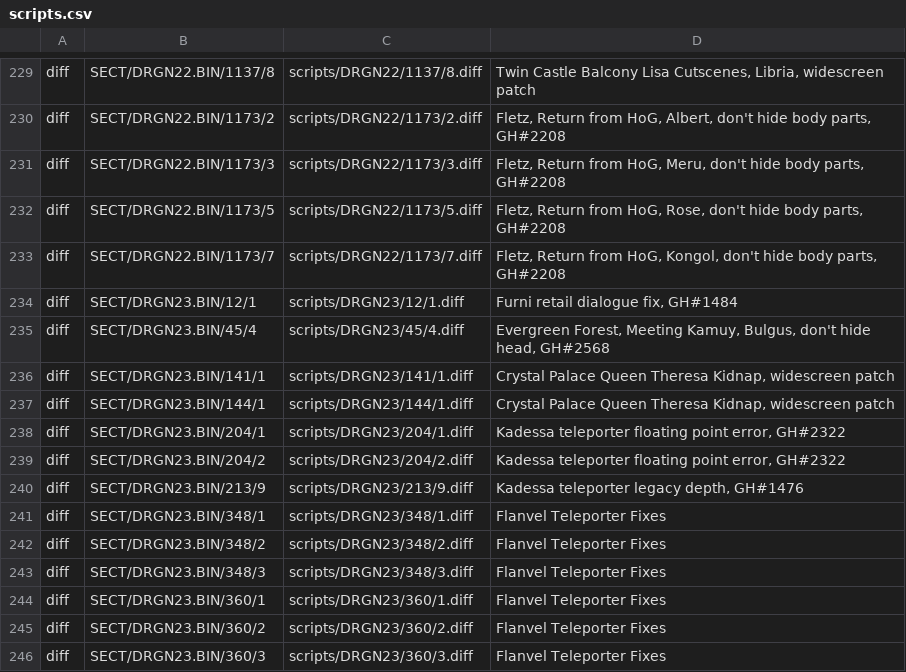
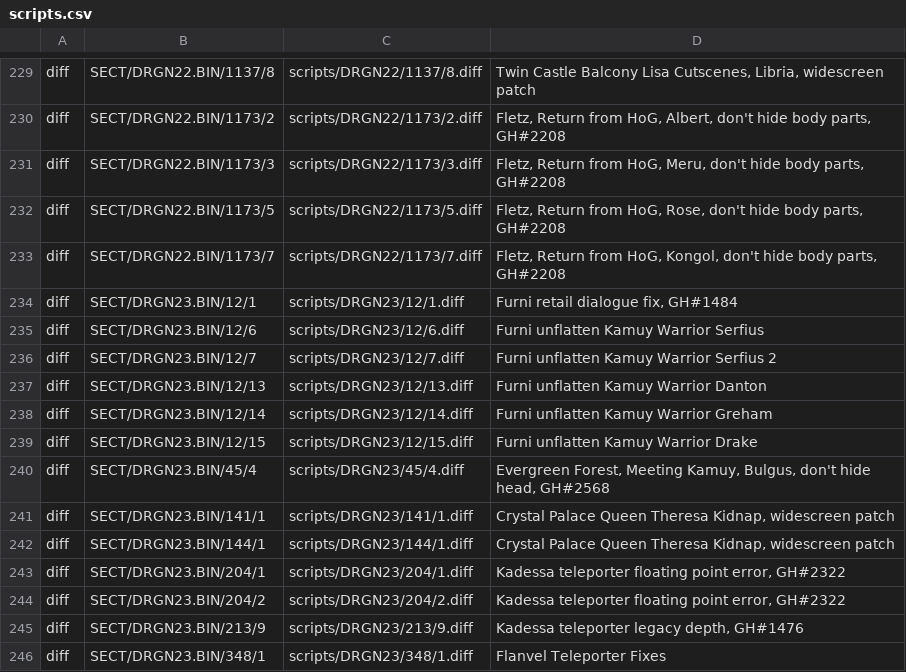
Before and after one commit to Legend-of-Dragoon-Modding/Severed-Chains, a CSV file: patches/scripts.csv, drawn as a sheet; only a part is shown, gaps mark what is left out; the shorter side is filled out with more unchanged rows; the diff names each change by its address in the sheet, - before the commit and + after, or states it on an @@ line.

Commit message:
Fixed scripts for Kamuy warriors

```diff
--- a/patches/scripts.csv
+++ b/patches/scripts.csv
+row 235: diff | SECT/DRGN23.BIN/12/6 | scripts/DRGN23/12/6.diff | Furni unflatten Kamuy Warrior Serfius
+row 236: diff | SECT/DRGN23.BIN/12/7 | scripts/DRGN23/12/7.diff | Furni unflatten Kamuy Warrior Serfius 2
+row 237: diff | SECT/DRGN23.BIN/12/13 | scripts/DRGN23/12/13.diff | Furni unflatten Kamuy Warrior Danton
+row 238: diff | SECT/DRGN23.BIN/12/14 | scripts/DRGN23/12/14.diff | Furni unflatten Kamuy Warrior Greham
+row 239: diff | SECT/DRGN23.BIN/12/15 | scripts/DRGN23/12/15.diff | Furni unflatten Kamuy Warrior Drake
```
Also changed, not shown: 5 other files.
